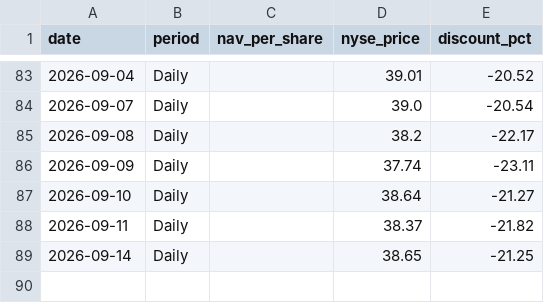
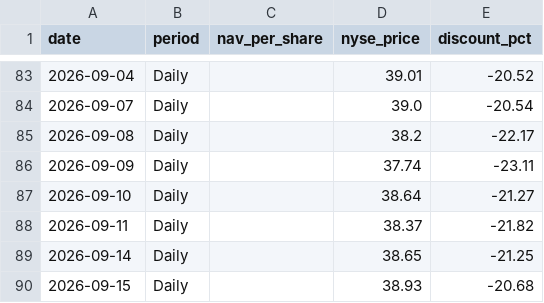
Before and after one commit to jhaik852/PSUS-Discount-to-NAV, a CSV file: data/psus_nav_database.csv, drawn as a sheet; only a part is shown, gaps mark what is left out; the diff names each change by its address in the sheet, - before the commit and + after, or states it on an @@ line.

```diff
--- a/data/psus_nav_database.csv
+++ b/data/psus_nav_database.csv
+row 90: 2026-09-15 | Daily |  | 38.93 | -20.68
```
